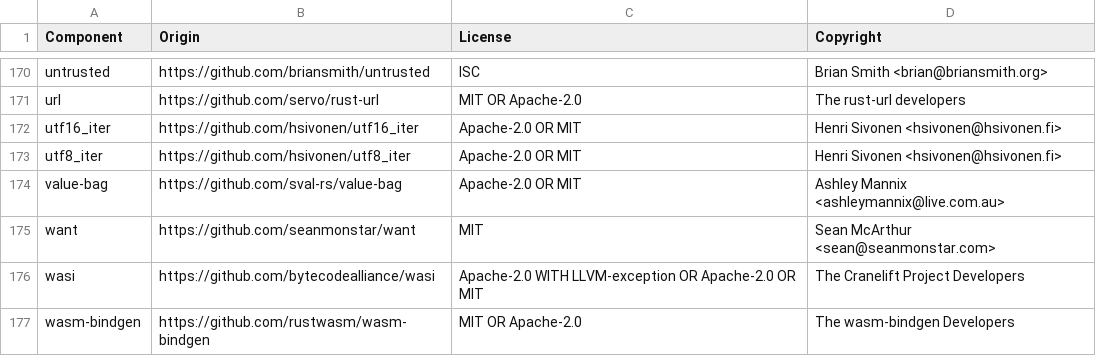
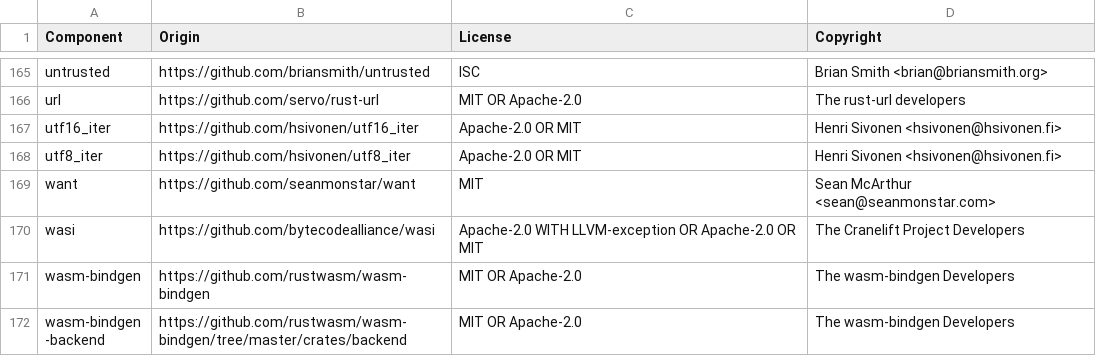
Before and after one commit to DataDog/dd-sensitive-data-scanner, a CSV file: LICENSE-3rdparty.csv, drawn as a sheet; only a part is shown, gaps mark what is left out; the shorter side is filled out with more unchanged rows; the diff covers the shown part only; the diff names each change by its address in the sheet, - before the commit and + after, or states it on an @@ line.

```diff
--- a/LICENSE-3rdparty.csv
+++ b/LICENSE-3rdparty.csv
-row 174: value-bag | https://github.com/sval-rs/value-bag | Apache-2.0 OR MIT | Ashley Mannix <ashleymannix@live.com.au>
```
Also changed, not shown: 5 removed rows elsewhere in this file.
